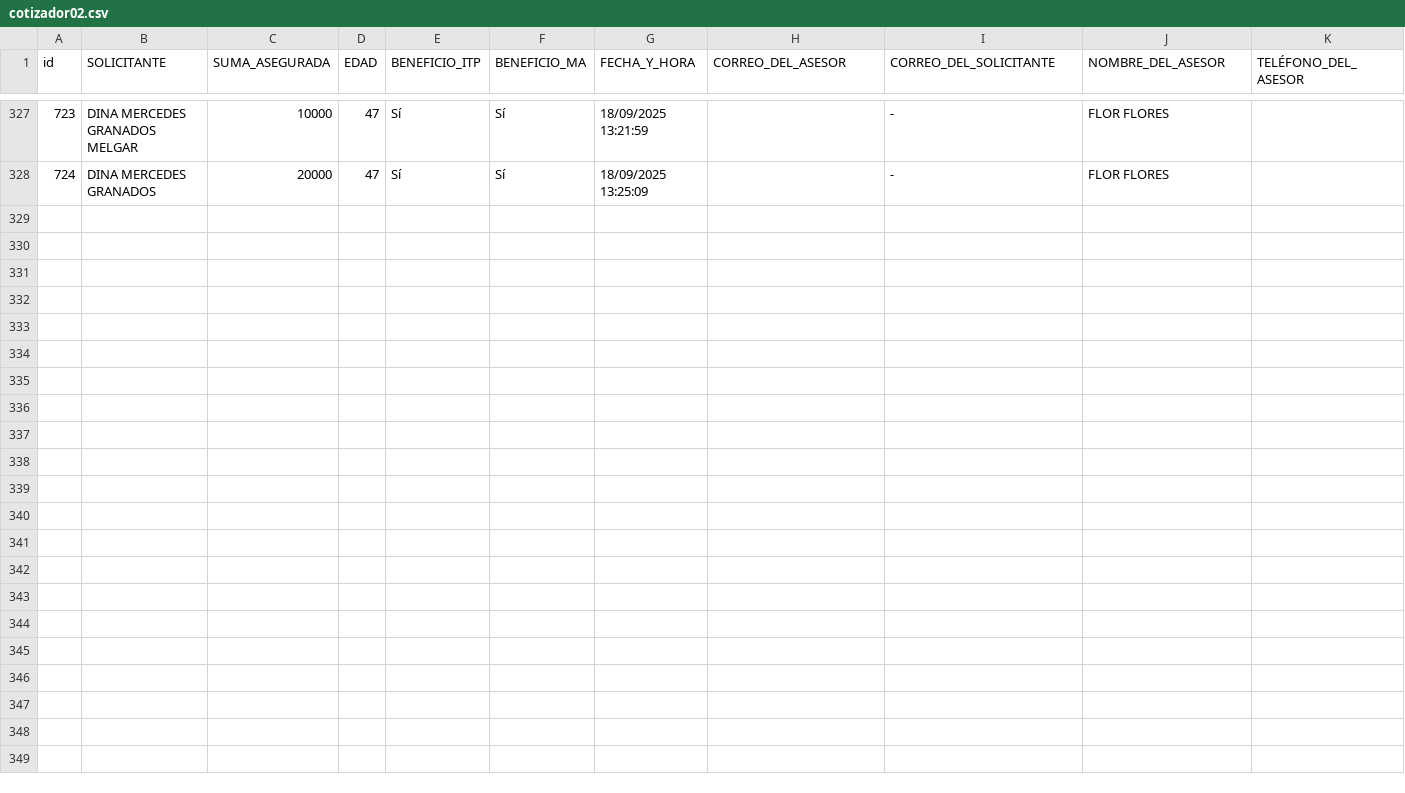
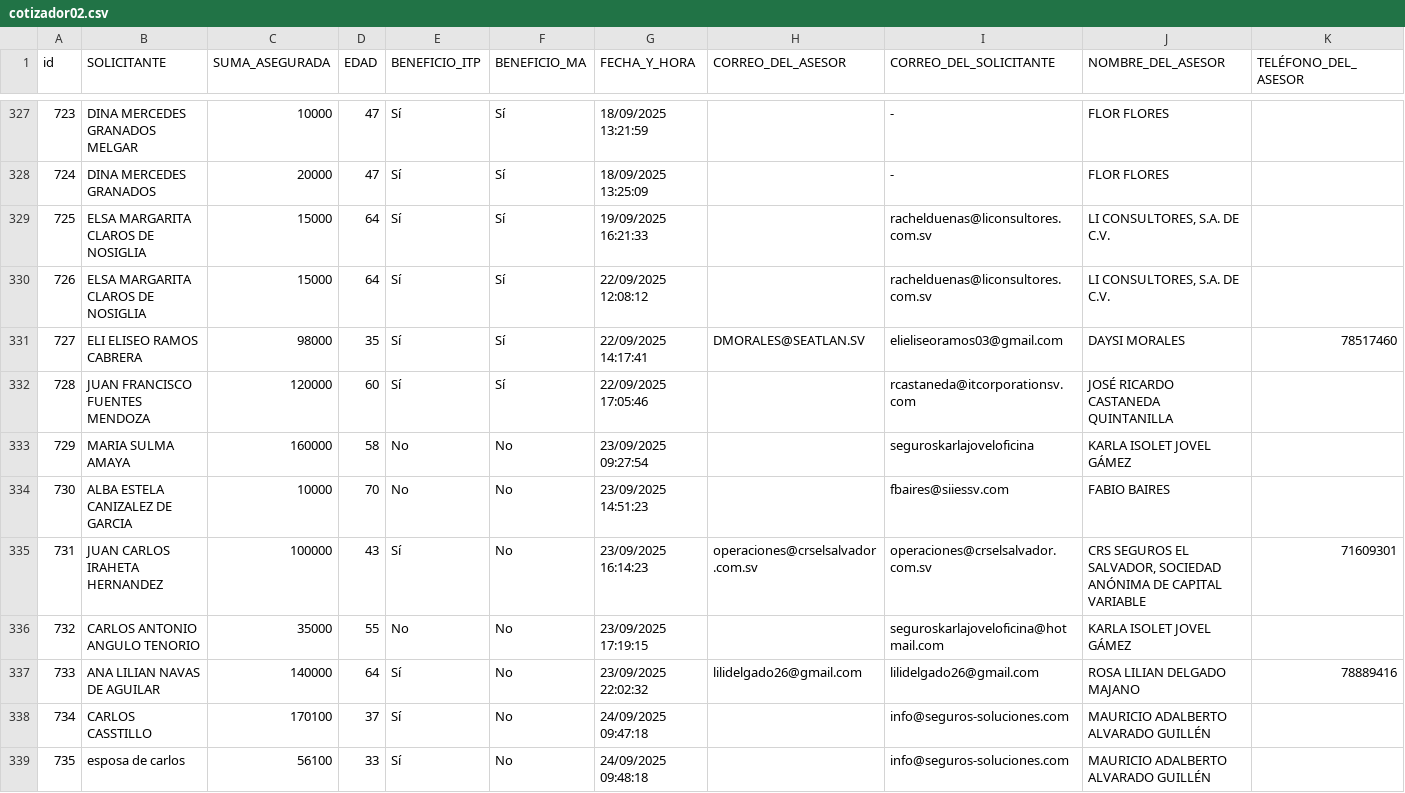
Before and after one commit to ricardoactuario/Estad-sticas, a CSV file: cotizador02.csv, drawn as a sheet; only a part is shown, gaps mark what is left out; rows hold the shown columns only; the diff names each change by its address in the sheet, - before the commit and + after, or states it on an @@ line.

```diff
--- a/cotizador02.csv
+++ b/cotizador02.csv
+row 329: 725 | ELSA MARGARITA CLAROS DE NOSIGLIA | 15000 | 64 | Sí | Sí | 19/09/2025 16:21:33 |  | rachelduenas@liconsultores.com.sv | LI CONSULTORES, S.A. DE C.V.
+row 330: 726 | ELSA MARGARITA CLAROS DE NOSIGLIA | 15000 | 64 | Sí | Sí | 22/09/2025 12:08:12 |  | rachelduenas@liconsultores.com.sv | LI CONSULTORES, S.A. DE C.V.
+row 331: 727 | ELI ELISEO RAMOS CABRERA | 98000 | 35 | Sí | Sí | 22/09/2025 14:17:41 | DMORALES@SEATLAN.SV | elieliseoramos03@gmail.com | DAYSI MORALES | 78517460
+row 332: 728 | JUAN FRANCISCO FUENTES MENDOZA | 120000 | 60 | Sí | Sí | 22/09/2025 17:05:46 |  | rcastaneda@itcorporationsv.com | JOSÉ RICARDO CASTANEDA QUINTANILLA
+row 333: 729 | MARIA SULMA AMAYA | 160000 | 58 | No | No | 23/09/2025 09:27:54 |  | seguroskarlajoveloficina | KARLA ISOLET JOVEL GÁMEZ
+row 334: 730 | ALBA ESTELA CANIZALEZ DE GARCIA | 10000 | 70 | No | No | 23/09/2025 14:51:23 |  | fbaires@siiessv.com | FABIO BAIRES
+row 335: 731 | JUAN CARLOS IRAHETA HERNANDEZ | 100000 | 43 | Sí | No | 23/09/2025 16:14:23 | operaciones@crselsalvador.com.sv | operaciones@crselsalvador.com.sv | CRS SEGUROS EL SALVADOR, SOCIEDAD ANÓNIMA DE CAPITAL VARIABLE | 71609301
+row 336: 732 | CARLOS ANTONIO ANGULO TENORIO | 35000 | 55 | No | No | 23/09/2025 17:19:15 |  | seguroskarlajoveloficina@hotmail.com | KARLA ISOLET JOVEL GÁMEZ
+row 337: 733 | ANA LILIAN NAVAS DE AGUILAR | 140000 | 64 | Sí | No | 23/09/2025 22:02:32 | lilidelgado26@gmail.com | lilidelgado26@gmail.com | ROSA LILIAN DELGADO MAJANO | 78889416
+row 338: 734 | CARLOS CASSTILLO | 170100 | 37 | Sí | No | 24/09/2025 09:47:18 |  | info@seguros-soluciones.com | MAURICIO ADALBERTO ALVARADO GUILLÉN
+row 339: 735 | esposa de carlos | 56100 | 33 | Sí | No | 24/09/2025 09:48:18 |  | info@seguros-soluciones.com | MAURICIO ADALBERTO ALVARADO GUILLÉN
```
Also changed, not shown: cotizador01.csv, cotizador05.csv, 2 other files.
